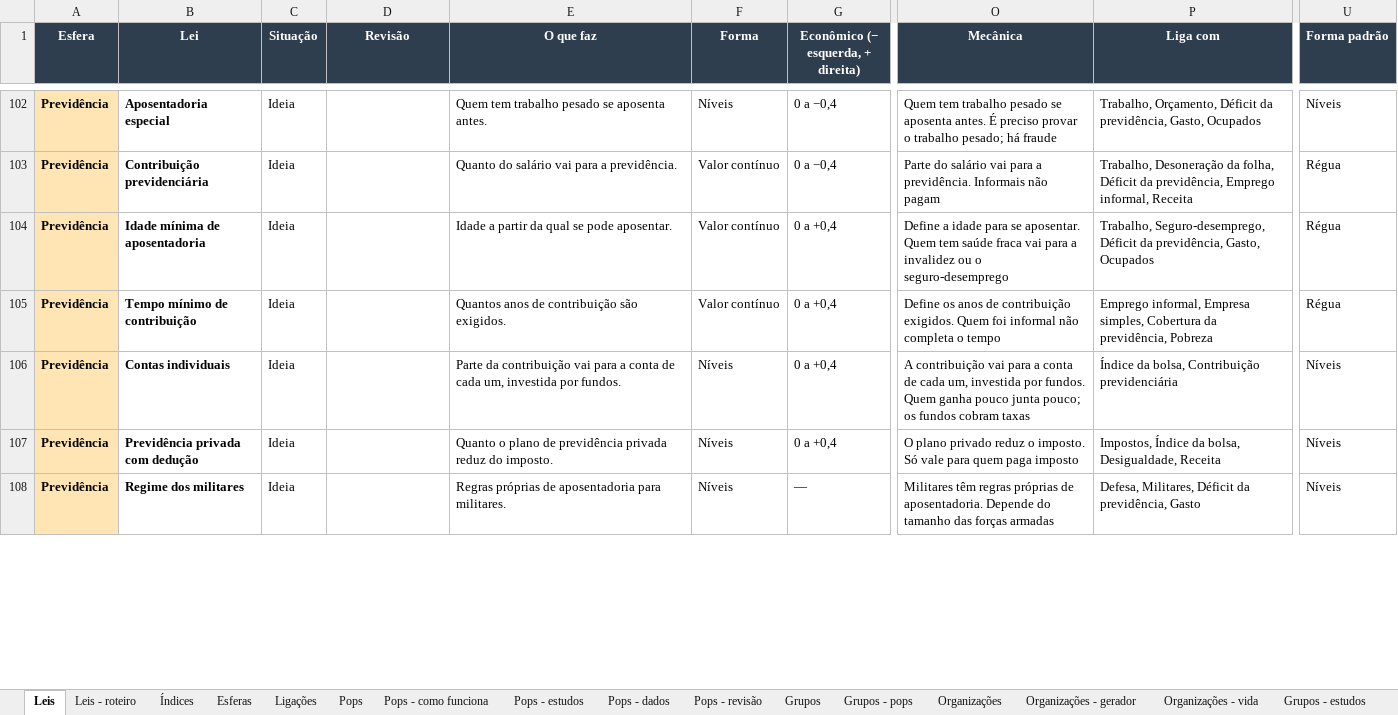
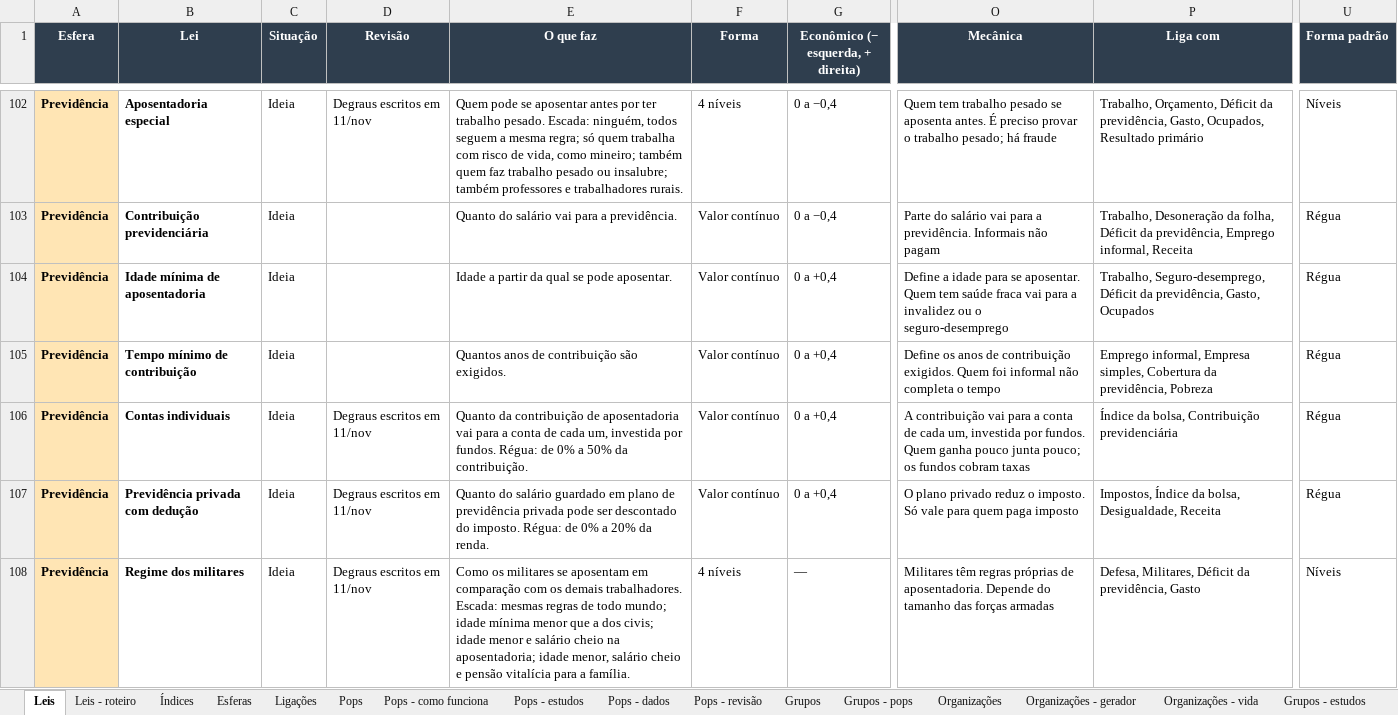
Before and after one commit to EmersonJSC/SisGov, an Excel workbook: docs/jogo/leis.xlsx, sheet Leis, drawn as a sheet; only a part is shown, gaps mark what is left out; values as stored, in another font and other column widths than the file's, no borders; the diff covers the shown part only; the diff names each change by its address in the sheet, - before the commit and + after, or states it on an @@ line.

```diff
--- a/docs/jogo/leis.xlsx (sheet Leis)
+++ b/docs/jogo/leis.xlsx (sheet Leis)
-D102 (Revisão): (empty)
+D102 (Revisão): Degraus escritos em 11/nov
-E102 (O que faz): Quem tem trabalho pesado se aposenta antes.
+E102 (O que faz): Quem pode se aposentar antes por ter trabalho pesado. Escada: ninguém, todos seguem a mesma regra; só quem trabalha com risco de vida, como mineiro; também quem faz trabalho pesado ou insalubre; também professores e trabalhadores rurais.
-F102 (Forma): Níveis
+F102 (Forma): 4 níveis
-P102 (Liga com): …previdência, Gasto, Ocupados
+P102 (Liga com): …previdência, Gasto, Ocupados, Resultado primário
-D106:D108 (Revisão): (empty)
+D106:D108 (Revisão): Degraus escritos em 11/nov
-E106 (O que faz): Parte da contribuição vai para a conta de cada um, investida por fundos.
+E106 (O que faz): Quanto da contribuição de aposentadoria vai para a conta de cada um, investida por fundos. Régua: de 0% a 50% da contribuição.
-F106:F107 (Forma): Níveis
+F106:F107 (Forma): Valor contínuo
-U106:U107 (Forma padrão): Níveis
+U106:U107 (Forma padrão): Régua
-E107 (O que faz): Quanto o plano de previdência privada reduz do imposto.
+E107 (O que faz): Quanto do salário guardado em plano de previdência privada pode ser descontado do imposto. Régua: de 0% a 20% da renda.
-E108 (O que faz): Regras próprias de aposentadoria para militares.
+E108 (O que faz): Como os militares se aposentam em comparação com os demais trabalhadores. Escada: mesmas regras de todo mundo; idade mínima menor que a dos civis; idade menor e salário cheio na aposentadoria; idade menor, salário cheio e pensão vitalícia para a família.
-F108 (Forma): Níveis
+F108 (Forma): 4 níveis
```
Also changed, not shown: 7 added rows and 401 edited cells elsewhere in this sheet, sheet Leis - roteiro, sheet Índices, 1 other file.
